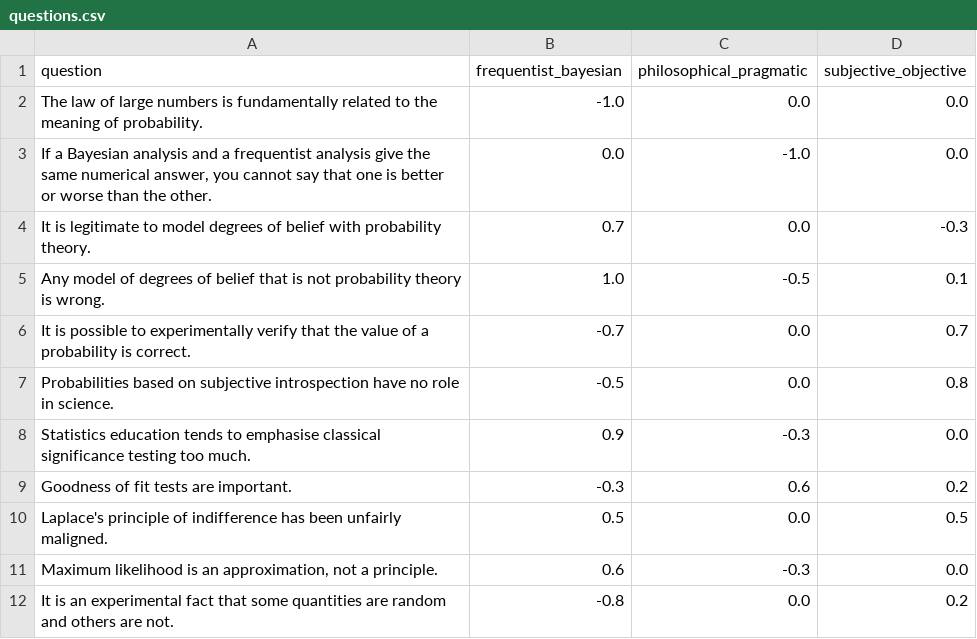
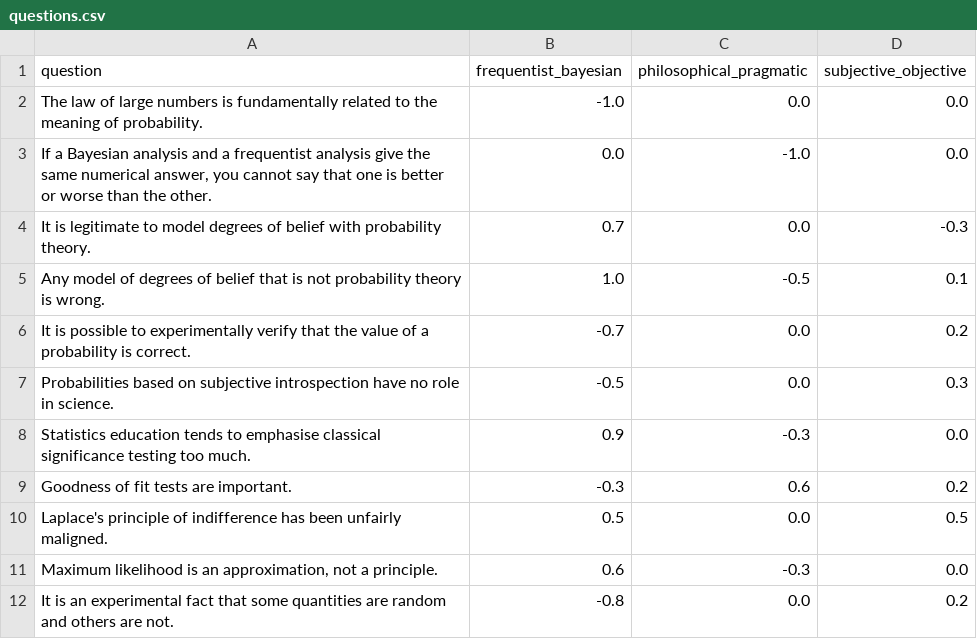
Before and after one commit to eggplantbren/StatisticalCompass, a CSV file: questions.csv, drawn as a sheet; only a part is shown.

Commit message:
Better transformation, question tweaks

```diff
--- a/questions.csv
+++ b/questions.csv
@@ -5,4 +5,4 @@
 "Any model of degrees of belief that is not probability theory is wrong.", 1.0, -0.5, 0.1
-"It is possible to experimentally verify that the value of a probability is correct.", -0.7, 0.0, 0.7
-"Probabilities based on subjective introspection have no role in science.", -0.5, 0.0, 0.8
+"It is possible to experimentally verify that the value of a probability is correct.", -0.7, 0.0, 0.2
+"Probabilities based on subjective introspection have no role in science.", -0.5, 0.0, 0.3
 "Statistics education tends to emphasise classical significance testing too much.", 0.9, -0.3, 0.0
```
Also changed, not shown: 2 other files.
